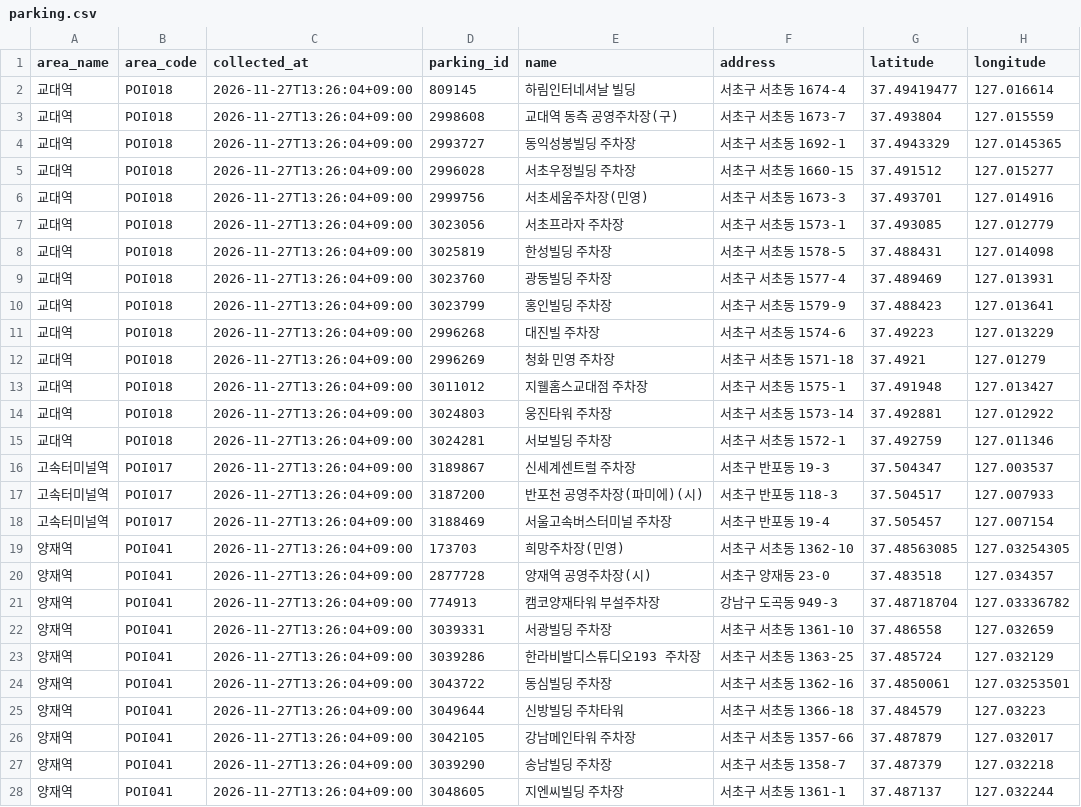
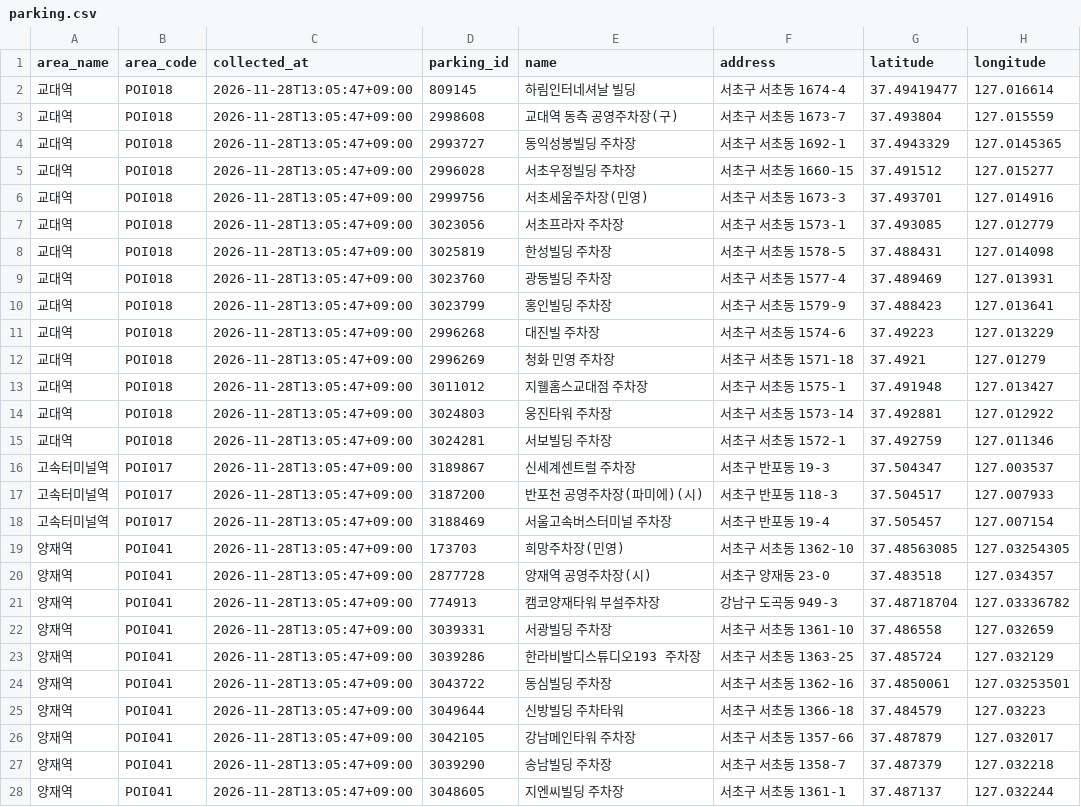
Before and after one commit to geunjb-git/geunjb-git, a CSV file: docs/projects/seoul-morning-brief/data/parking.csv, drawn as a sheet; only a part is shown; the diff covers the shown part only; the diff names each change by its address in the sheet, - before the commit and + after, or states it on an @@ line.

```diff
--- a/docs/projects/seoul-morning-brief/data/parking.csv
+++ b/docs/projects/seoul-morning-brief/data/parking.csv
-C2:C28 (collected_at): 2026-11-27T13:26:04+09:00
+C2:C28 (collected_at): 2026-11-28T13:05:47+09:00
```
Also changed, not shown: 6 edited cells elsewhere in this file, docs/projects/seoul-morning-brief/data/charging_stations.csv, docs/projects/seoul-morning-brief/data/latest.csv, 10 other files.
